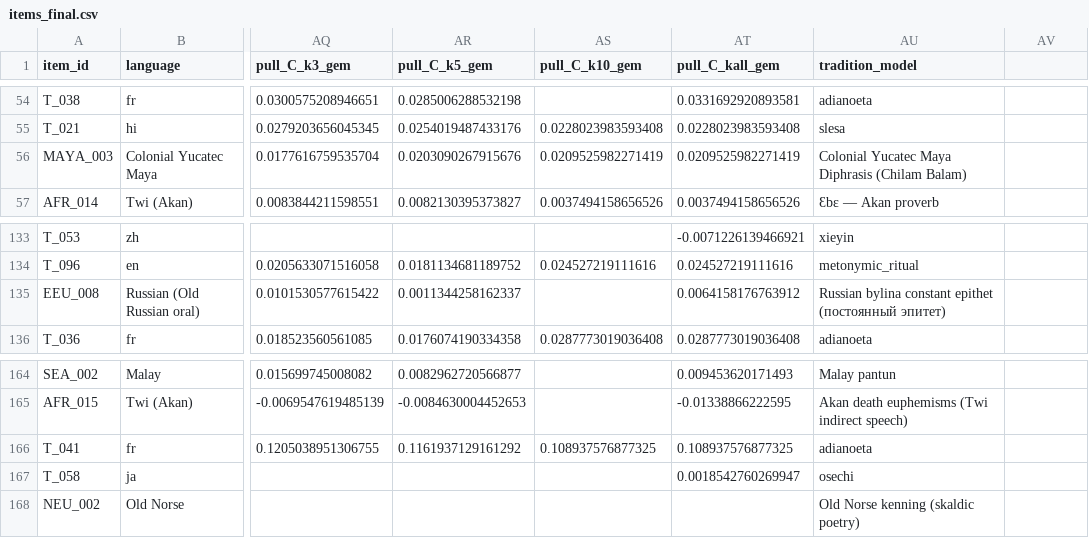
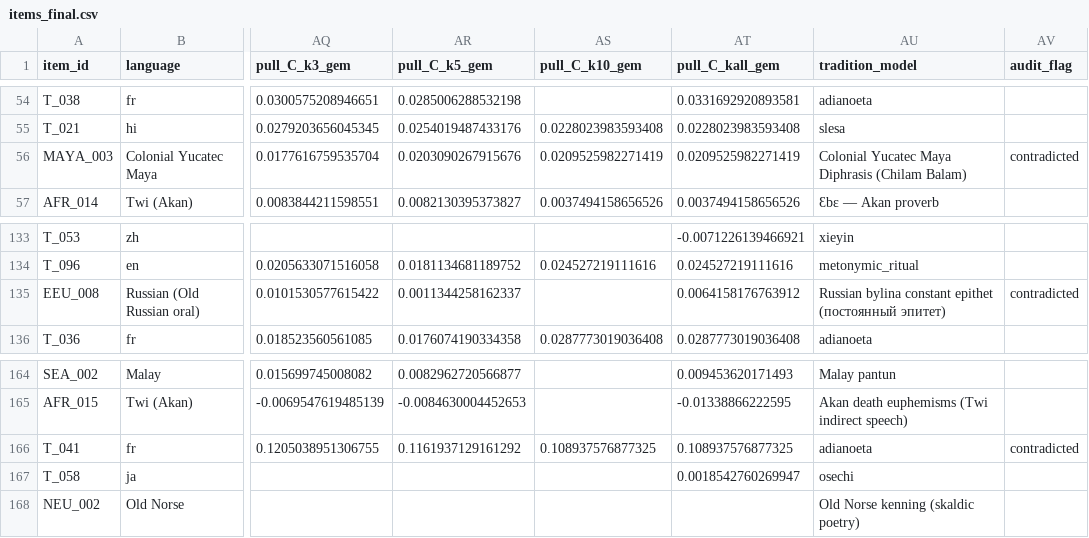
Before and after one commit to miosync-masa/cpg-unofficial-lexicon, a CSV file: results/items_final.csv, drawn as a sheet; only a part is shown, gaps mark what is left out; the diff names each change by its address in the sheet, - before the commit and + after, or states it on an @@ line.

```diff
--- a/results/items_final.csv
+++ b/results/items_final.csv
-AV1: (empty)
+AV1: audit_flag
-AV56 (audit_flag): (empty)
+AV56 (audit_flag): contradicted
-AV135 (audit_flag): (empty)
+AV135 (audit_flag): contradicted
-AV166 (audit_flag): (empty)
+AV166 (audit_flag): contradicted
```
Also changed, not shown: results/numbers_manifest.csv, results/source_audit_evidence.csv, 17 other files.
